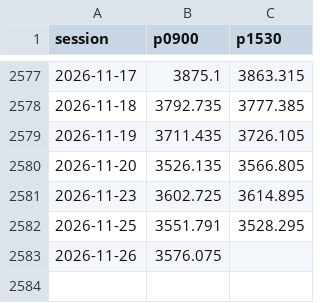
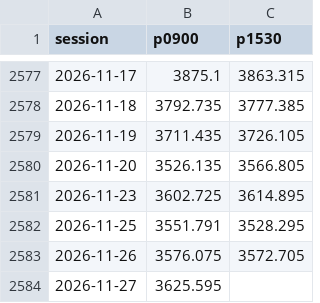
Before and after one commit to shinepsunny27ultra-art/trader, a CSV file: data/gold_book/gold_marks.csv, drawn as a sheet; only a part is shown, gaps mark what is left out.

```diff
--- a/data/gold_book/gold_marks.csv
+++ b/data/gold_book/gold_marks.csv
@@ -2582,2 +2582,3 @@ session,p0900,p1530
 2026-11-25,3551.791,3528.295
-2026-11-26,3576.075,
+2026-11-26,3576.075,3572.705
+2026-11-27,3625.595,
```
Also changed, not shown: 2 other files.
